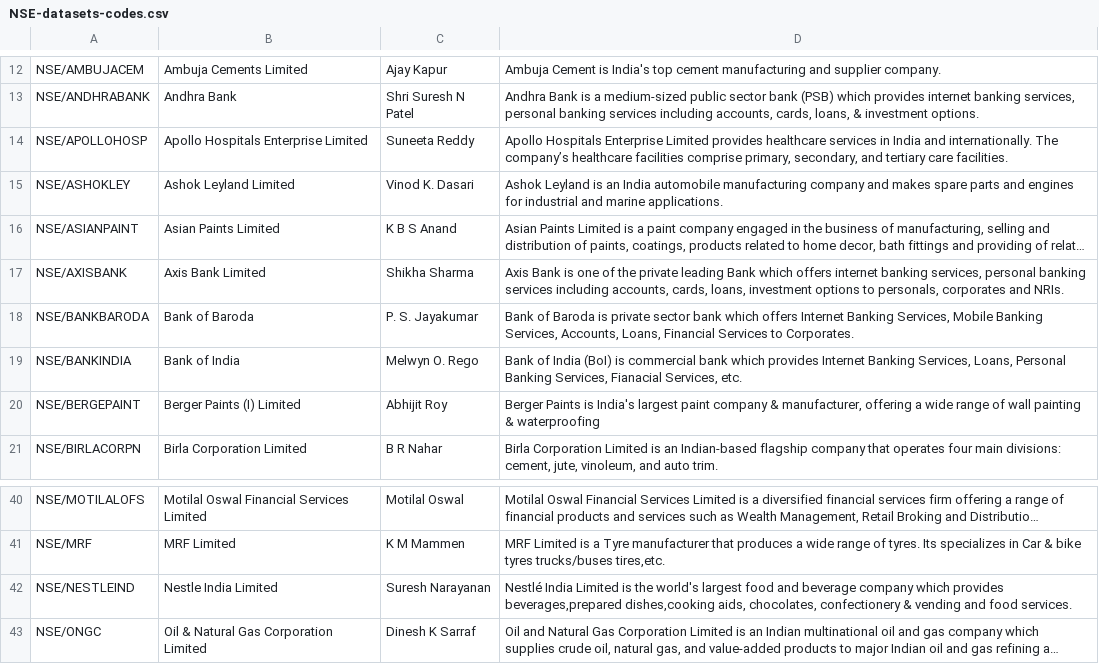
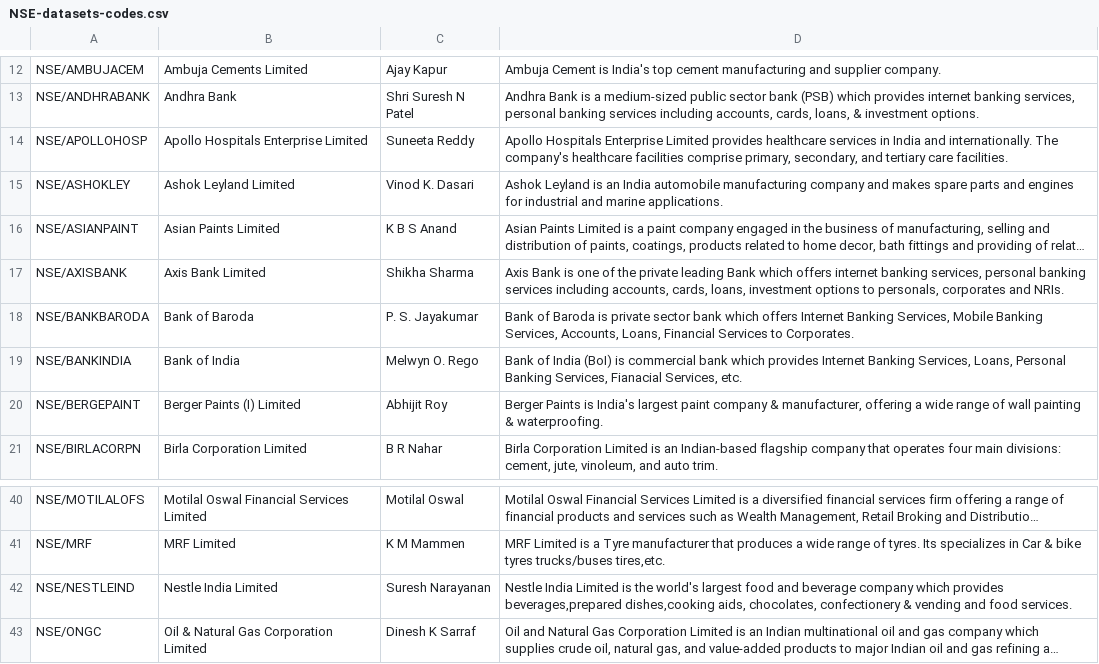
Before and after one commit to ShreyanshLodha/ProjectX, a CSV file: Project/NSE-datasets-codes.csv, drawn as a sheet; only a part is shown, gaps mark what is left out; long unchanged cells end in …; the diff names each change by its address in the sheet, - before the commit and + after, or states it on an @@ line.

Commit message:
spaces removed

```diff
--- a/Project/NSE-datasets-codes.csv
+++ b/Project/NSE-datasets-codes.csv
-D14: …internationally. The company’s healthcare facilities…
+D14: …internationally. The company's healthcare facilities…
-D20: …painting & waterproofing
+D20: …painting & waterproofing.
-D42: Nestlé India Limited…
+D42: Nestle India Limited…
```
